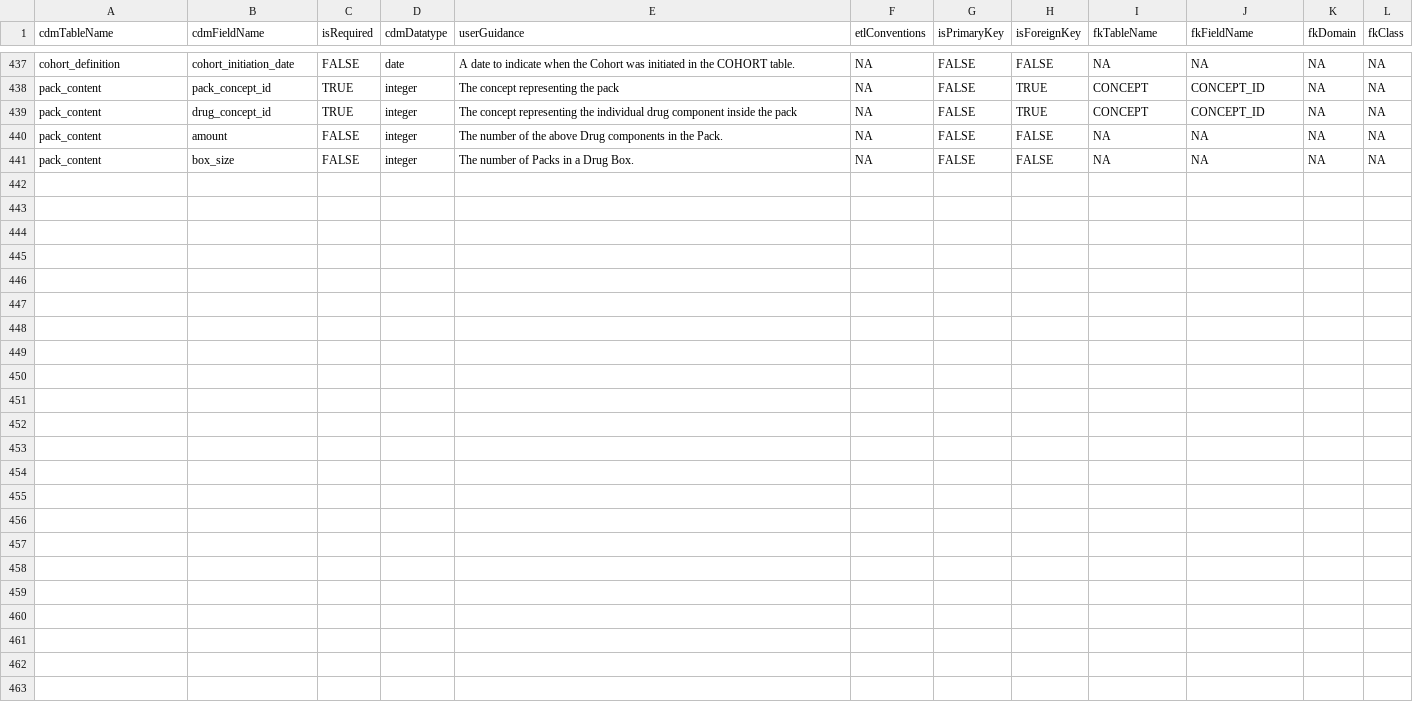
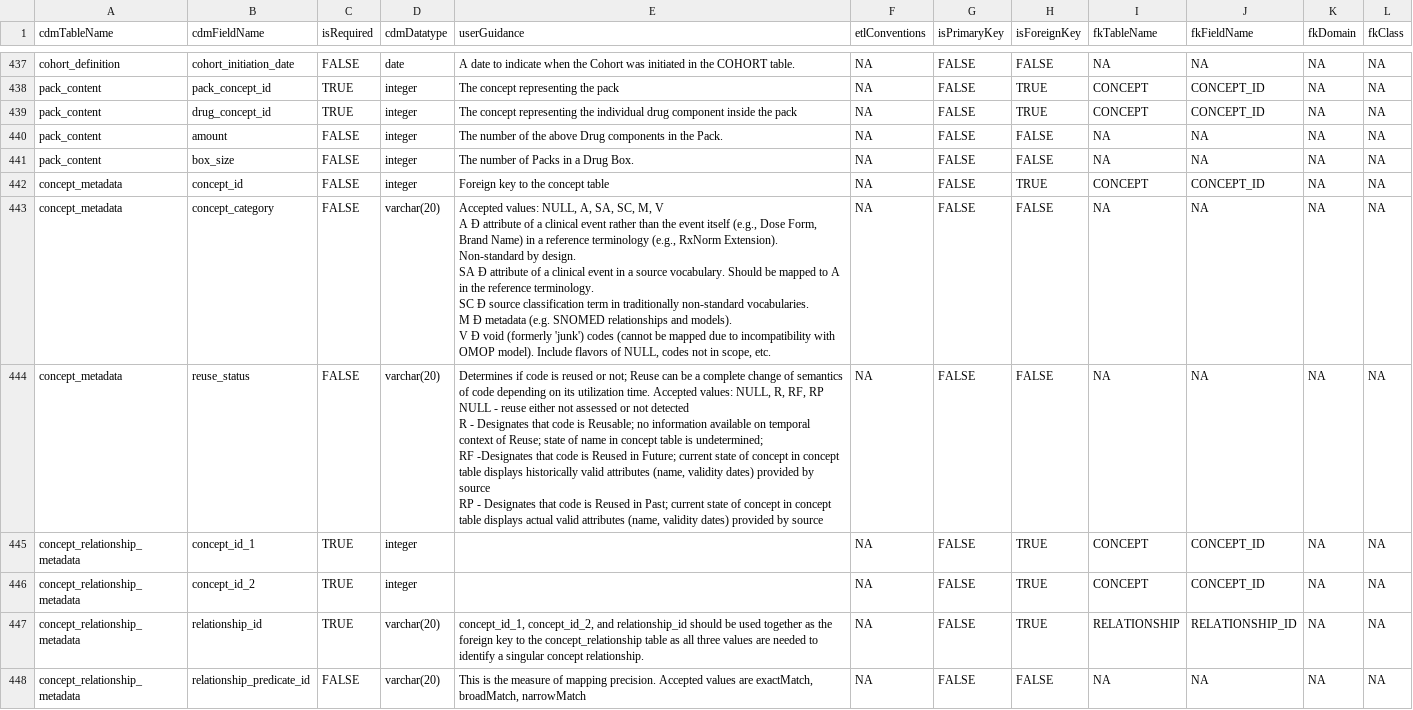
Before and after one commit to OHDSI/CommonDataModel, a CSV file: inst/csv/OMOP_CDMv5.5_Field_Level.csv, drawn as a sheet; only a part is shown, gaps mark what is left out; ↵ is a line break in a cell; the diff covers the shown part only; the diff names each change by its address in the sheet, - before the commit and + after, or states it on an @@ line.

Commit message:
Adds tables concept_metadata and concept_relationship_metadata

```diff
--- a/inst/csv/OMOP_CDMv5.5_Field_Level.csv
+++ b/inst/csv/OMOP_CDMv5.5_Field_Level.csv
+row 442: concept_metadata | concept_id | FALSE | integer | Foreign key to the concept table | NA | FALSE | TRUE | CONCEPT | CONCEPT_ID | NA | NA
+row 443: concept_metadata | concept_category | FALSE | varchar(20) | Accepted values: NULL, A, SA, SC, M, V ↵ A Ð attribute of a clinical event rather than the event itself (e.g., Dose Form, Brand Name) in a reference terminology (e.g., RxNorm Extension). Non-standard by design. ↵ SA Ð attribute of a clinical event in a source vocabulary. Should be mapped to A in the reference terminology. ↵ SC Ð source classification term in traditionally non-standard vocabularies. ↵ M Ð metadata (e.g. SNOMED relationships and models). ↵ V Ð void (formerly 'junk') codes (cannot be mapped due to incompatibility with OMOP model). Include flavors of NULL, codes not in scope, etc. | NA | FALSE | FALSE | NA | NA | NA | NA
+row 444: concept_metadata | reuse_status | FALSE | varchar(20) | Determines if code is reused or not; Reuse can be a complete change of semantics of code depending on its utilization time. Accepted values: NULL, R, RF, RP ↵ NULL - reuse either not assessed or not detected ↵ R - Designates that code is Reusable; no information available on temporal context of Reuse; state of name in concept table is undetermined; ↵ RF -Designates that code is Reused in Future; current state of concept in concept table displays historically valid attributes (name, validity dates) provided by source ↵ RP - Designates that code is Reused in Past; current state of concept in concept table displays actual valid attributes (name, validity dates) provided by source | NA | FALSE | FALSE | NA | NA | NA | NA
+row 445: concept_relationship_metadata | concept_id_1 | TRUE | integer |  | NA | FALSE | TRUE | CONCEPT | CONCEPT_ID | NA | NA
+row 446: concept_relationship_metadata | concept_id_2 | TRUE | integer |  | NA | FALSE | TRUE | CONCEPT | CONCEPT_ID | NA | NA
+row 447: concept_relationship_metadata | relationship_id | TRUE | varchar(20) | concept_id_1, concept_id_2, and relationship_id should be used together as the foreign key to the concept_relationship table as all three values are needed to identify a singular concept relationship. | NA | FALSE | TRUE | RELATIONSHIP | RELATIONSHIP_ID | NA | NA
+row 448: concept_relationship_metadata | relationship_predicate_id | FALSE | varchar(20) | This is the measure of mapping precision. Accepted values are exactMatch, broadMatch, narrowMatch | NA | FALSE | FALSE | NA | NA | NA | NA
```
Also changed, not shown: 6 added rows elsewhere in this file, inst/csv/OMOP_CDMv5.5_Table_Level.csv.
